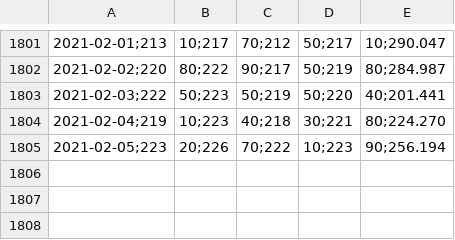
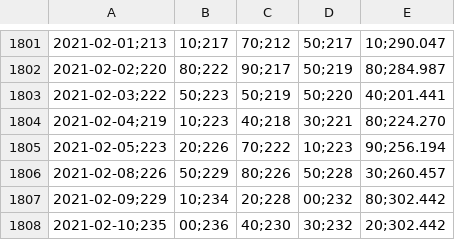
Before and after one commit to adriaanbakker-java/ideaal-beleggen, a CSV file: stockprices/ASMI.csv, drawn as a sheet; only a part is shown, gaps mark what is left out; the diff names each change by its address in the sheet, - before the commit and + after, or states it on an @@ line.

```diff
--- a/stockprices/ASMI.csv
+++ b/stockprices/ASMI.csv
+row 1806: 2021-02-08;226 | 50;229 | 80;226 | 50;228 | 30;260.457
+row 1807: 2021-02-09;229 | 10;234 | 20;228 | 00;232 | 80;302.442
+row 1808: 2021-02-10;235 | 00;236 | 40;230 | 30;232 | 20;302.442
```
Also changed, not shown: stockprices/ADYEN.csv, stockprices/AKZO.csv, 26 other files.
